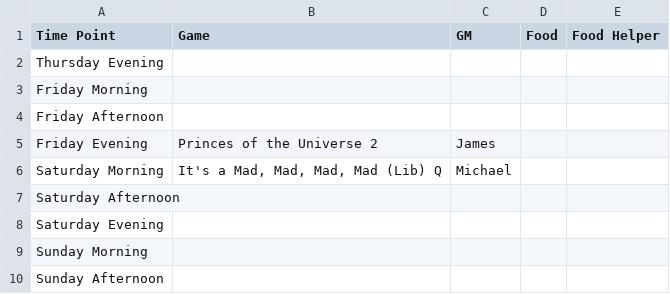
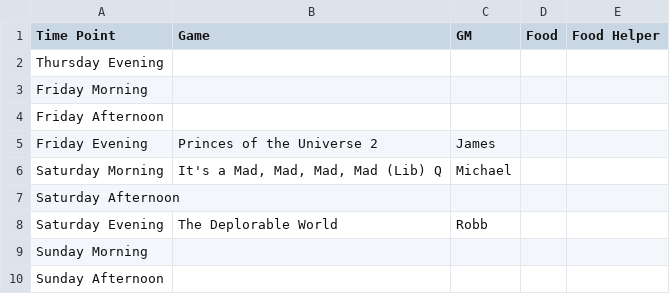
Before and after one commit to Geekend-PNW/geekend-pnw.github.com, a CSV file: _data/schedules/2018-07.csv, drawn as a sheet.

Commit message:
Update 2018-07.csv

```diff
--- a/_data/schedules/2018-07.csv
+++ b/_data/schedules/2018-07.csv
@@ -7,3 +7,3 @@ Saturday Morning,"It's a Mad, Mad, Mad, Mad (Lib) Q",Michael,,
 Saturday Afternoon,,,,
-Saturday Evening,,,,
+Saturday Evening,The Deplorable World,Robb,,
 Sunday Morning,,,,
```
